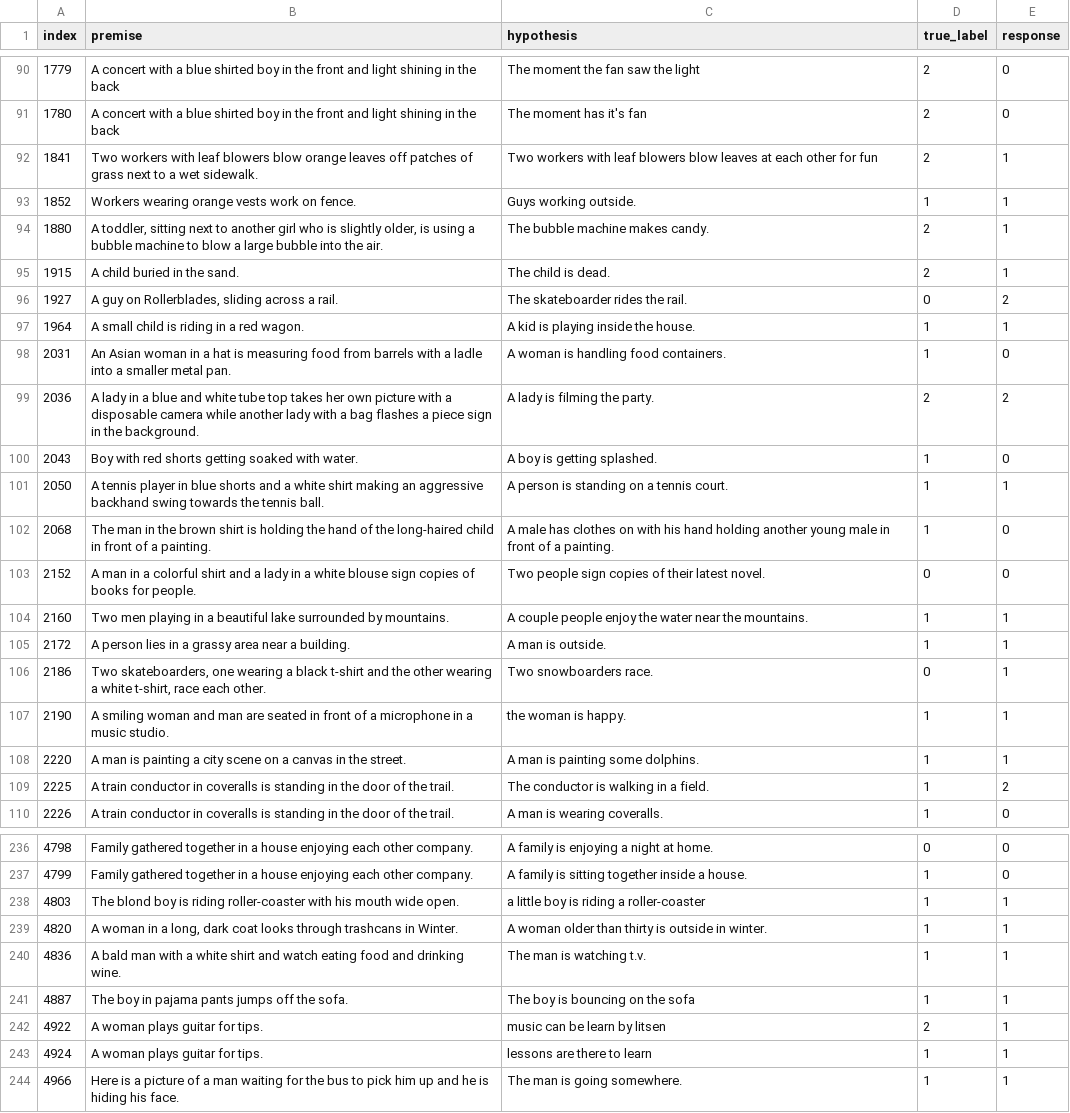
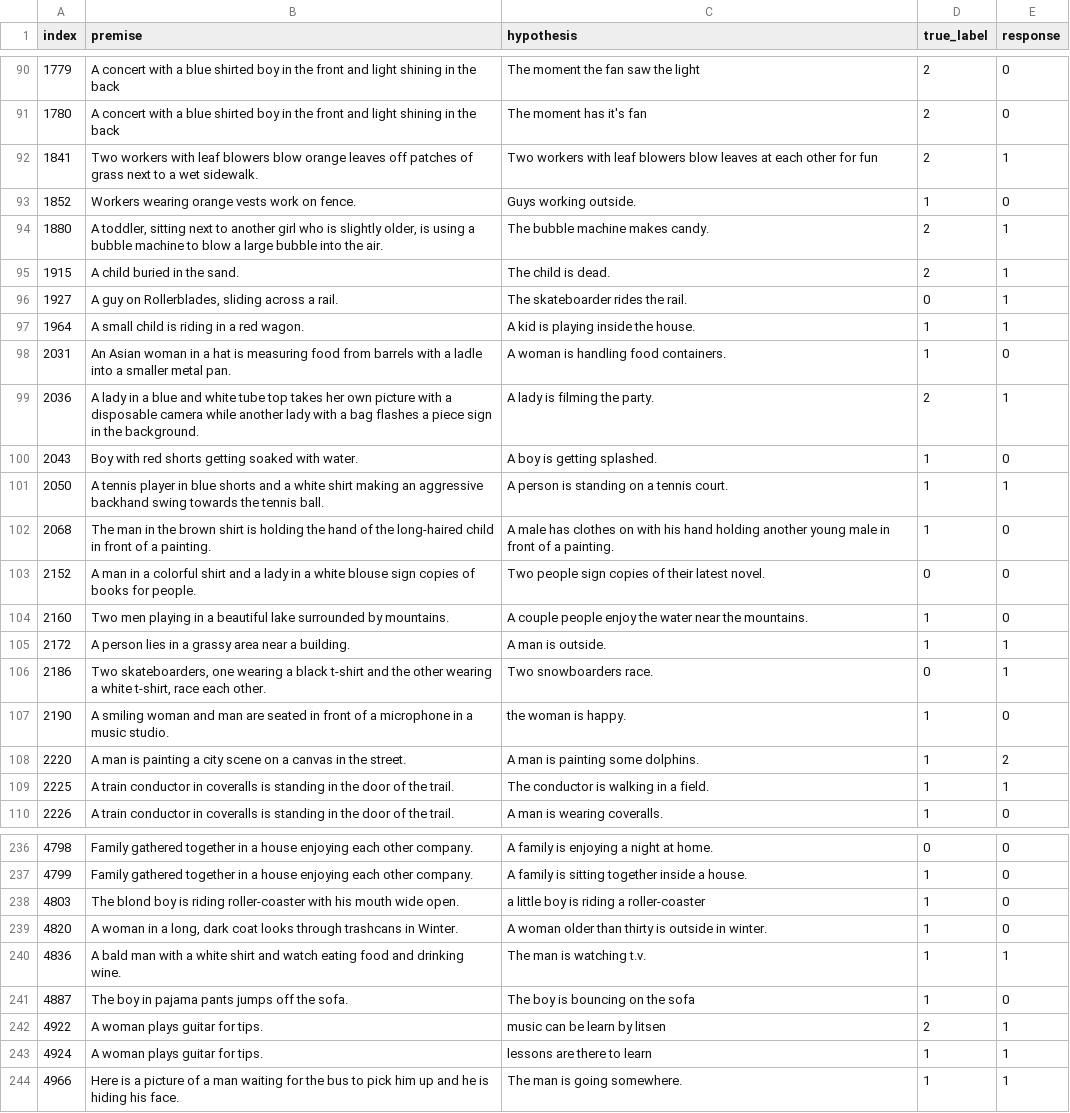
Before and after one commit to JiachengPang/csci544_project, a CSV file: llama3_responses.csv, drawn as a sheet; only a part is shown, gaps mark what is left out; the diff covers the shown part only.

```diff
--- a/llama3_responses.csv
+++ b/llama3_responses.csv
@@ -92,9 +92,9 @@ index,premise,hypothesis,true_label,response
 1841,Two workers with leaf blowers blow orange leaves off patches of grass next to a wet sidewalk.,Two workers with leaf blowers blow leaves at each other for  fun,2,1
-1852,Workers wearing orange vests work on fence.,Guys working outside.,1,1
+1852,Workers wearing orange vests work on fence.,Guys working outside.,1,0
 1880,"A toddler, sitting next to another girl who is slightly older, is using a bubble machine to blow a large bubble into the air.",The bubble machine makes candy.,2,1
 1915,A child buried in the sand.,The child is dead.,2,1
-1927,"A guy on Rollerblades, sliding across a rail.",The skateboarder rides the rail.,0,2
+1927,"A guy on Rollerblades, sliding across a rail.",The skateboarder rides the rail.,0,1
 1964,A small child is riding in a red wagon.,A kid is playing inside the house.,1,1
 2031,An Asian woman in a hat is measuring food from barrels with a ladle into a smaller metal pan.,A woman is handling food containers.,1,0
-2036,A lady in a blue and white tube top takes her own picture with a disposable camera while another lady with a bag flashes a piece sign in the background.,A lady is filming the party.,2,2
+2036,A lady in a blue and white tube top takes her own picture with a disposable camera while another lady with a bag flashes a piece sign in the background.,A lady is filming the party.,2,1
 2043,Boy with red shorts getting soaked with water.,A boy is getting splashed.,1,0
@@ -103,8 +103,8 @@ index,premise,hypothesis,true_label,response
 2152,A man in a colorful shirt and a lady in a white blouse sign copies of books for people.,Two people sign copies of their latest novel.,0,0
-2160,Two men playing in a beautiful lake surrounded by mountains.,A couple people enjoy the water near the mountains.,1,1
+2160,Two men playing in a beautiful lake surrounded by mountains.,A couple people enjoy the water near the mountains.,1,0
 2172,A person lies in a grassy area near a building.,A man is outside.,1,1
 2186,"Two skateboarders, one wearing a black t-shirt and the other wearing a white t-shirt, race each other.",Two snowboarders race.,0,1
-2190,A smiling woman and man are seated in front of a microphone in a music studio.,the woman is happy.,1,1
-2220,A man is painting a city scene on a canvas in the street.,A man is painting some dolphins.,1,1
-2225,A train conductor in coveralls is standing in the door of the trail.,The conductor is walking in a field.,1,2
+2190,A smiling woman and man are seated in front of a microphone in a music studio.,the woman is happy.,1,0
+2220,A man is painting a city scene on a canvas in the street.,A man is painting some dolphins.,1,2
+2225,A train conductor in coveralls is standing in the door of the trail.,The conductor is walking in a field.,1,1
 2226,A train conductor in coveralls is standing in the door of the trail.,A man is wearing coveralls.,1,0
@@ -237,6 +237,6 @@ index,premise,hypothesis,true_label,response
 4799,Family gathered together in a house enjoying each other company.,A family is sitting together inside a house.,1,0
-4803,The blond boy is riding roller-coaster with his mouth wide open.,a little boy is riding a roller-coaster,1,1
-4820,"A woman in a long, dark coat looks through trashcans in Winter.",A woman older than thirty is outside in winter.,1,1
+4803,The blond boy is riding roller-coaster with his mouth wide open.,a little boy is riding a roller-coaster,1,0
+4820,"A woman in a long, dark coat looks through trashcans in Winter.",A woman older than thirty is outside in winter.,1,0
 4836,A bald man with a white shirt and watch eating food and drinking wine.,The man is watching t.v.,1,1
-4887,The boy in pajama pants jumps off the sofa.,The boy is bouncing on the sofa,1,1
+4887,The boy in pajama pants jumps off the sofa.,The boy is bouncing on the sofa,1,0
 4922,A woman plays guitar for tips.,music can be learn by litsen,2,1
```
Also changed, not shown: 1 added row, 1 removed row and 81 edited cells elsewhere in this file, 7 other files.
